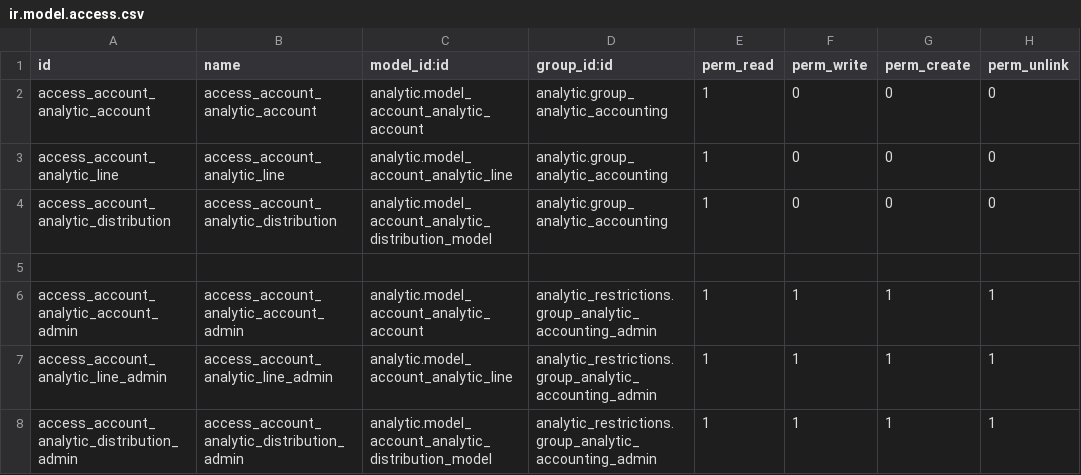
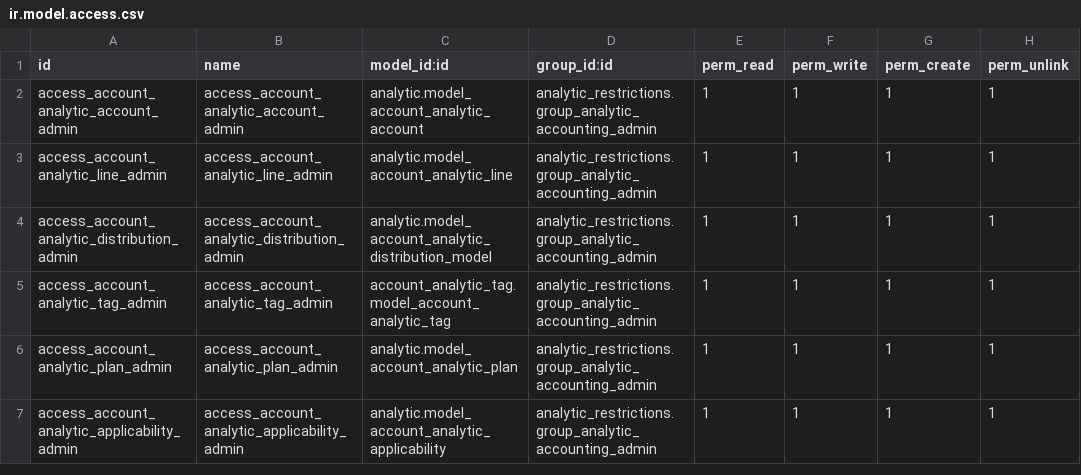
Before and after one commit to Escodoo/account-addons, a CSV file: analytic_restrictions/security/ir.model.access.csv, drawn as a sheet.

Commit message:
[REF] analytic_restrictions: refactor analytic permissions restriction

```diff
--- a/analytic_restrictions/security/ir.model.access.csv
+++ b/analytic_restrictions/security/ir.model.access.csv
@@ -1,6 +1,2 @@
 id,name,model_id:id,group_id:id,perm_read,perm_write,perm_create,perm_unlink
-access_account_analytic_account,access_account_analytic_account,analytic.model_account_analytic_account,analytic.group_analytic_accounting,1,0,0,0
-access_account_analytic_line,access_account_analytic_line,analytic.model_account_analytic_line,analytic.group_analytic_accounting,1,0,0,0
-access_account_analytic_distribution,access_account_analytic_distribution,analytic.model_account_analytic_distribution_model,analytic.group_analytic_accounting,1,0,0,0
-
 access_account_analytic_account_admin,access_account_analytic_account_admin,analytic.model_account_analytic_account,analytic_restrictions.group_analytic_accounting_admin,1,1,1,1
@@ -8 +4,4 @@ access_account_analytic_line_admin,access_account_analytic_line_admin,analytic.m
 access_account_analytic_distribution_admin,access_account_analytic_distribution_admin,analytic.model_account_analytic_distribution_model,analytic_restrictions.group_analytic_accounting_admin,1,1,1,1
+access_account_analytic_tag_admin,access_account_analytic_tag_admin,account_analytic_tag.model_account_analytic_tag,analytic_restrictions.group_analytic_accounting_admin,1,1,1,1
+access_account_analytic_plan_admin,access_account_analytic_plan_admin,analytic.model_account_analytic_plan,analytic_restrictions.group_analytic_accounting_admin,1,1,1,1
+access_account_analytic_applicability_admin,access_account_analytic_applicability_admin,analytic.model_account_analytic_applicability,analytic_restrictions.group_analytic_accounting_admin,1,1,1,1
```
Also changed, not shown: 5 other files.
